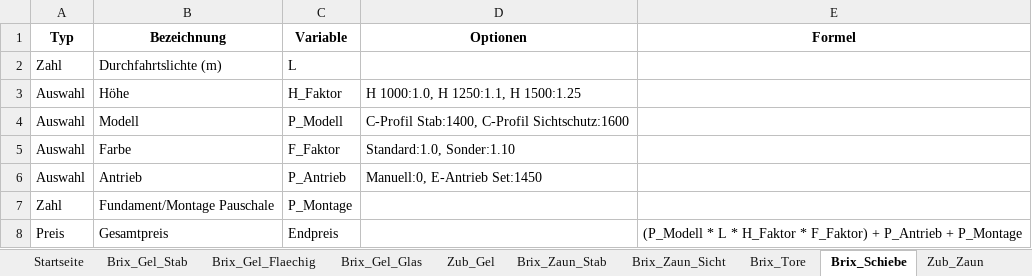
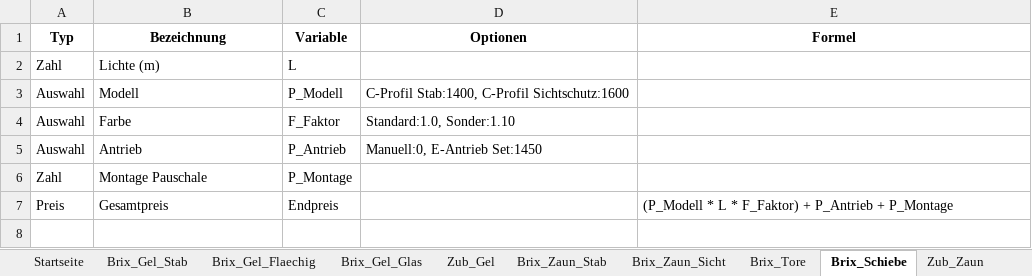
Before and after one commit to meingassnermatthias-eng/BrixKalkGel-nder, an Excel workbook: katalog.xlsx, sheet Brix_Schiebe, drawn as a sheet; values as stored, in another font and other column widths than the file's, no borders; removed rows and columns are numbered as before the commit, all else as after; the diff names each change by its address in the sheet, - before the commit and + after, or states it on an @@ line.

```diff
--- a/katalog.xlsx (sheet Brix_Schiebe)
+++ b/katalog.xlsx (sheet Brix_Schiebe)
-B2 (Bezeichnung): Durchfahrtslichte (m)
+B2 (Bezeichnung): Lichte (m)
-row 3: Auswahl | Höhe | H_Faktor | H 1000:1.0, H 1250:1.1, H 1500:1.25
-B6 (Bezeichnung): Fundament/Montage Pauschale
+B6 (Bezeichnung): Montage Pauschale
-E7 (Formel): …L * H_Faktor * F_Faktor) +…
+E7 (Formel): …L * F_Faktor) +…
```
Also changed, not shown: sheet Stahl_Treppe, sheet Draht_Matten, sheet Startseite, sheet Brix_Tore, sheet Zub_Zaun, sheet Zub_Draht, 5 more sheets.
